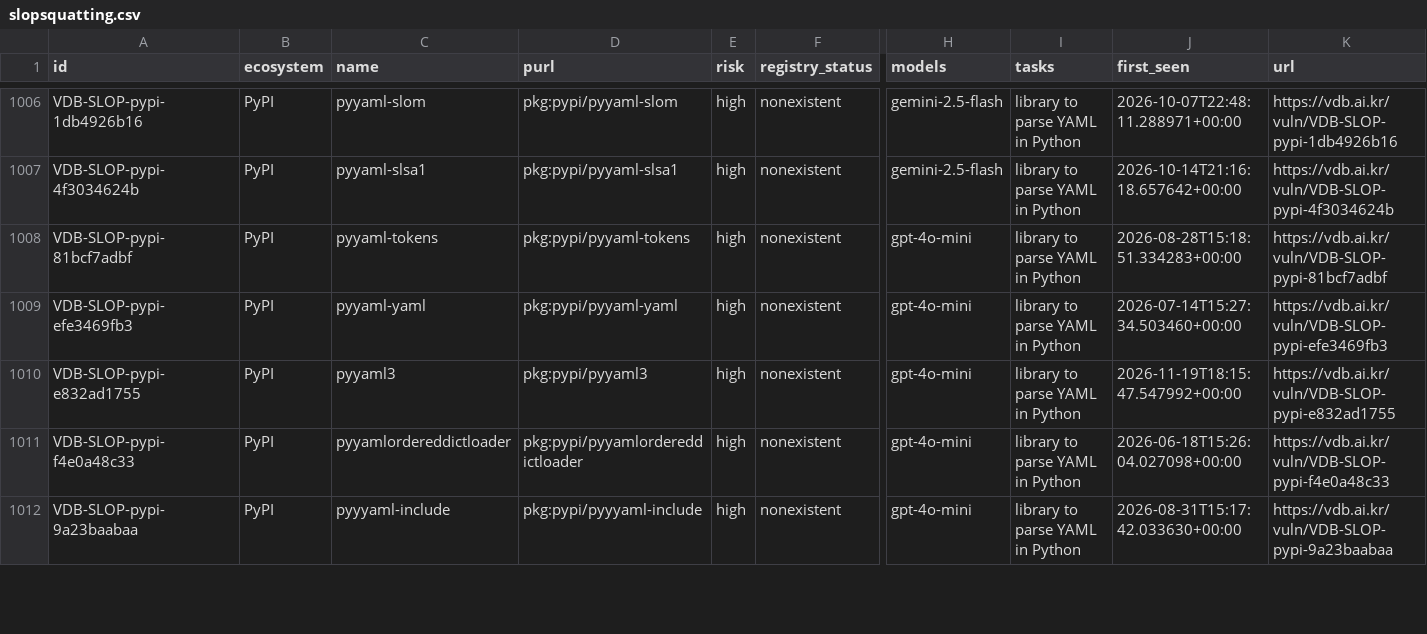
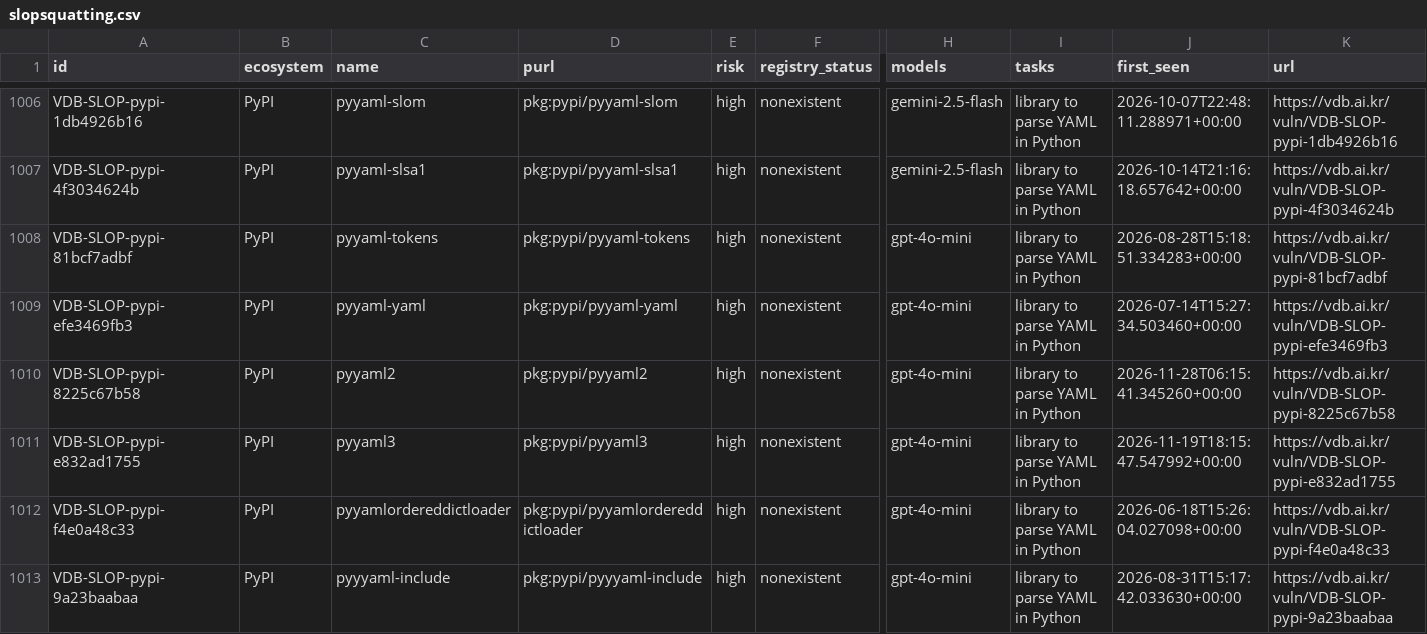
Before and after one commit to 0pstech/slopsquatting-dataset, a CSV file: slopsquatting.csv, drawn as a sheet; only a part is shown, gaps mark what is left out; rows hold the shown columns only; the diff covers the shown part only; the diff names each change by its address in the sheet, - before the commit and + after, or states it on an @@ line.

```diff
--- a/slopsquatting.csv
+++ b/slopsquatting.csv
+row 1010: VDB-SLOP-pypi-8225c67b58 | PyPI | pyyaml2 | pkg:pypi/pyyaml2 | high | nonexistent | gpt-4o-mini | library to parse YAML in Python | 2026-11-28T06:15:41.345260+00:00 | https://vdb.ai.kr/vuln/VDB-SLOP-pypi-8225c67b58
```
Also changed, not shown: 31 edited cells elsewhere in this file, 3 other files.
